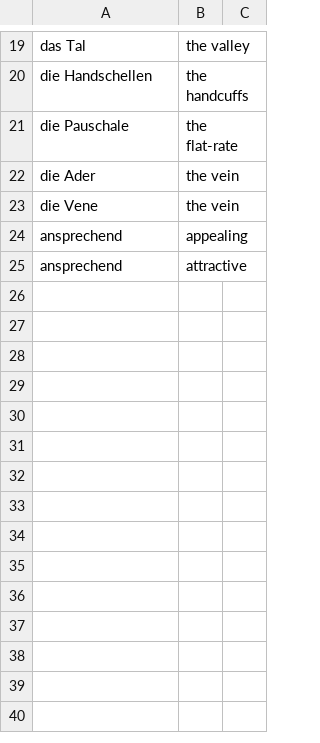
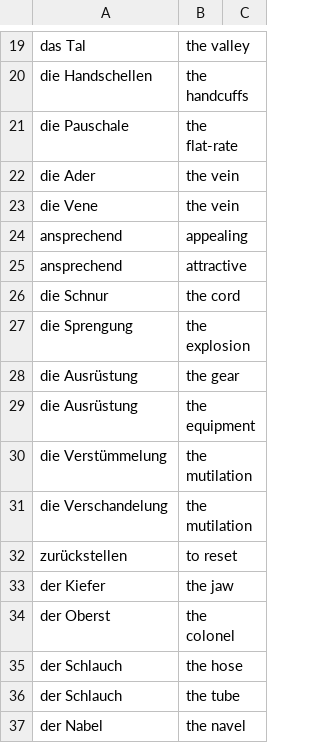
Before and after one commit to iav0207/my-flashcards-decks, a TSV file: flashcards/tsv/de-en/my-ger-eng-vocabulary-6.tsv, drawn as a sheet; only a part is shown, gaps mark what is left out; the diff names each change by its address in the sheet, - before the commit and + after, or states it on an @@ line.

```diff
--- a/flashcards/tsv/de-en/my-ger-eng-vocabulary-6.tsv
+++ b/flashcards/tsv/de-en/my-ger-eng-vocabulary-6.tsv
+row 26: die Schnur | the cord
+row 27: die Sprengung | the explosion
+row 28: die Ausrüstung | the gear
+row 29: die Ausrüstung | the equipment
+row 30: die Verstümmelung | the mutilation
+row 31: die Verschandelung | the mutilation
+row 32: zurückstellen | to reset
+row 33: der Kiefer | the jaw
+row 34: der Oberst | the colonel
+row 35: der Schlauch | the hose
+row 36: der Schlauch | the tube
+row 37: der Nabel | the navel
```
Also changed, not shown: flashcards/tsv/de-en/misc-phrases.tsv, flashcards/tsv/de-en/my-ger-eng-vocabulary-4.tsv, 7 other files.
